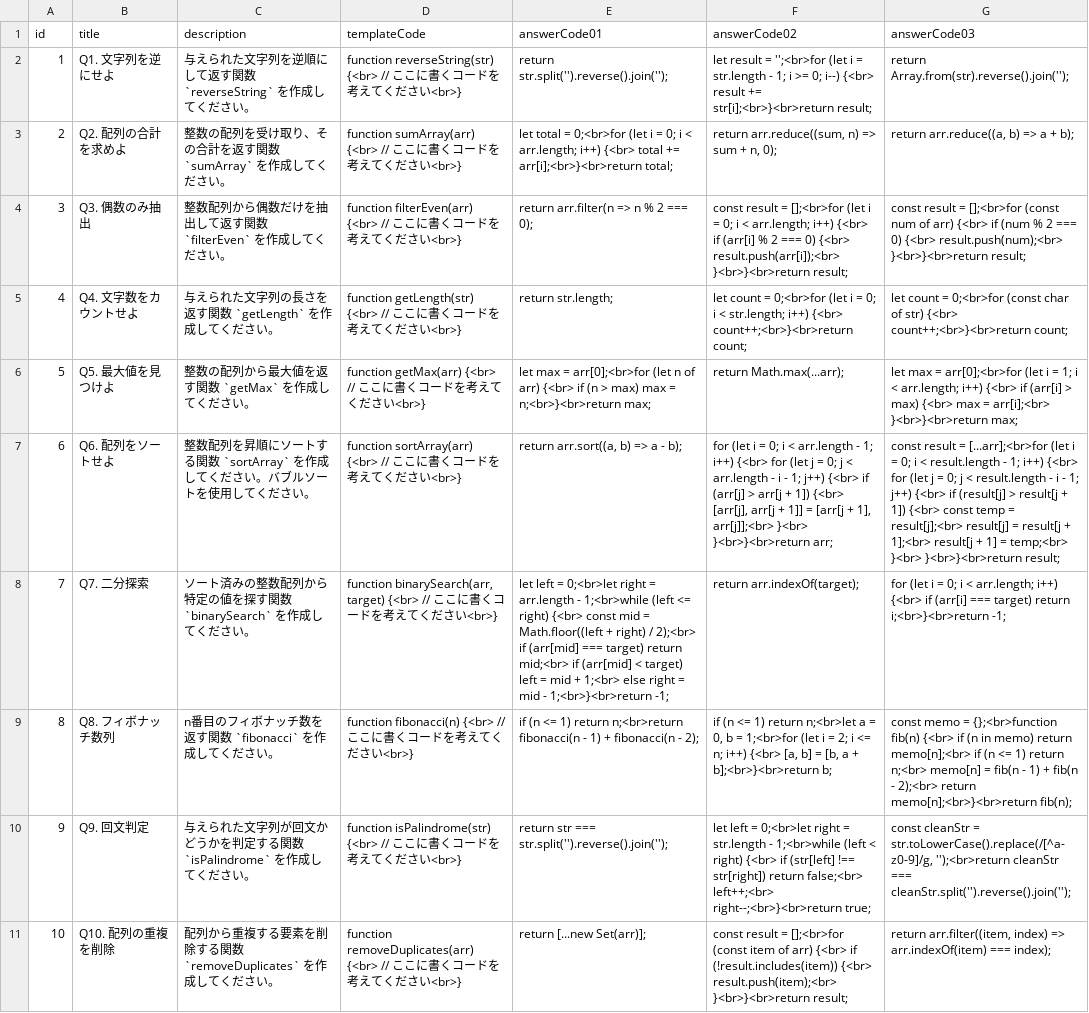
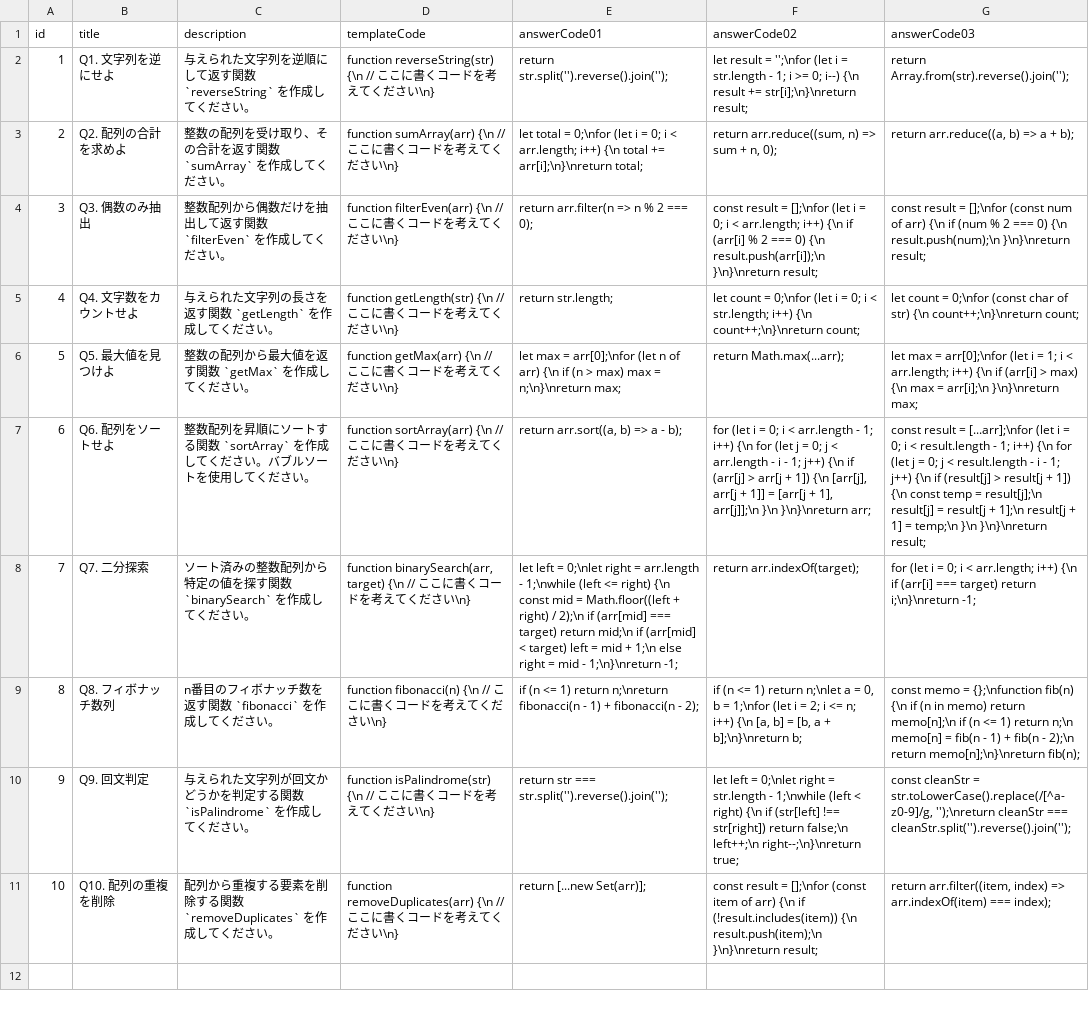
Before and after one commit to KantaroNakaya/snalgo, a CSV file: app/_libs/algo_snap_questions.csv, drawn as a sheet; the diff names each change by its address in the sheet, - before the commit and + after, or states it on an @@ line.

```diff
--- a/app/_libs/algo_snap_questions.csv
+++ b/app/_libs/algo_snap_questions.csv
-D2 (templateCode): function reverseString(str) {<br> // ここに書くコードを考えてください<br>}
+D2 (templateCode): function reverseString(str) {\n // ここに書くコードを考えてください\n}
-F2 (answerCode02): …result = '';<br>for (let i = str.length - 1; i >= 0; i--) {<br> result += str[i];<br>}<br>return result;
+F2 (answerCode02): …result = '';\nfor (let i = str.length - 1; i >= 0; i--) {\n result += str[i];\n}\nreturn result;
-D3 (templateCode): function sumArray(arr) {<br> // ここに書くコードを考えてください<br>}
+D3 (templateCode): function sumArray(arr) {\n // ここに書くコードを考えてください\n}
-E3 (answerCode01): …total = 0;<br>for (let i = 0; i < arr.length; i++) {<br> total += arr[i];<br>}<br>return total;
+E3 (answerCode01): …total = 0;\nfor (let i = 0; i < arr.length; i++) {\n total += arr[i];\n}\nreturn total;
-D4 (templateCode): function filterEven(arr) {<br> // ここに書くコードを考えてください<br>}
+D4 (templateCode): function filterEven(arr) {\n // ここに書くコードを考えてください\n}
-F4 (answerCode02): …result = [];<br>for (let i = 0; i < arr.length; i++) {<br> if (arr[i] % 2 === 0) {<br> result.push(arr[i]);<br> }<br>}<br>return result;
+F4 (answerCode02): …result = [];\nfor (let i = 0; i < arr.length; i++) {\n if (arr[i] % 2 === 0) {\n result.push(arr[i]);\n }\n}\nreturn result;
-G4 (answerCode03): …result = [];<br>for (const num of arr) {<br> if (num % 2 === 0) {<br> result.push(num);<br> }<br>}<br>return result;
+G4 (answerCode03): …result = [];\nfor (const num of arr) {\n if (num % 2 === 0) {\n result.push(num);\n }\n}\nreturn result;
-D5 (templateCode): function getLength(str) {<br> // ここに書くコードを考えてください<br>}
+D5 (templateCode): function getLength(str) {\n // ここに書くコードを考えてください\n}
-F5 (answerCode02): …count = 0;<br>for (let i = 0; i < str.length; i++) {<br> count++;<br>}<br>return count;
+F5 (answerCode02): …count = 0;\nfor (let i = 0; i < str.length; i++) {\n count++;\n}\nreturn count;
-G5 (answerCode03): …count = 0;<br>for (const char of str) {<br> count++;<br>}<br>return count;
+G5 (answerCode03): …count = 0;\nfor (const char of str) {\n count++;\n}\nreturn count;
-D6 (templateCode): function getMax(arr) {<br> // ここに書くコードを考えてください<br>}
+D6 (templateCode): function getMax(arr) {\n // ここに書くコードを考えてください\n}
-E6 (answerCode01): …max = arr[0];<br>for (let n of arr) {<br> if (n > max) max = n;<br>}<br>return max;
+E6 (answerCode01): …max = arr[0];\nfor (let n of arr) {\n if (n > max) max = n;\n}\nreturn max;
-G6 (answerCode03): …max = arr[0];<br>for (let i = 1; i < arr.length; i++) {<br> if (arr[i] > max) {<br> max = arr[i];<br> }<br>}<br>return max;
+G6 (answerCode03): …max = arr[0];\nfor (let i = 1; i < arr.length; i++) {\n if (arr[i] > max) {\n max = arr[i];\n }\n}\nreturn max;
-D7 (templateCode): function sortArray(arr) {<br> // ここに書くコードを考えてください<br>}
+D7 (templateCode): function sortArray(arr) {\n // ここに書くコードを考えてください\n}
-F7 (answerCode02): …1; i++) {<br> for (let j = 0; j < arr.length - i - 1; j++) {<br> if (arr[j] > arr[j + 1]) {<br> [arr[j], arr[j + 1]] = [arr[j + 1], arr[j]];<br> }<br> }<br>}<br>return arr;
+F7 (answerCode02): …1; i++) {\n for (let j = 0; j < arr.length - i - 1; j++) {\n if (arr[j] > arr[j + 1]) {\n [arr[j], arr[j + 1]] = [arr[j + 1], arr[j]];\n }\n }\n}\nreturn arr;
-G7 (answerCode03): …result = [...arr];<br>for (let i = 0; i < result.length - 1; i++) {<br> for (let j = 0; j < result.length - i - 1; j++) {<br> if (result[j] > result[j + 1]) {<br> const temp = result[j];<br> result[j] = result[j + 1];<br> result[j + 1] = temp;<br> }<br> }<br>}<br>return result;
+G7 (answerCode03): …result = [...arr];\nfor (let i = 0; i < result.length - 1; i++) {\n for (let j = 0; j < result.length - i - 1; j++) {\n if (result[j] > result[j + 1]) {\n const temp = result[j];\n result[j] = result[j + 1];\n result[j + 1] = temp;\n }\n }\n}\nreturn result;
-D8 (templateCode): …binarySearch(arr, target) {<br> // ここに書くコードを考えてください<br>}
+D8 (templateCode): …binarySearch(arr, target) {\n // ここに書くコードを考えてください\n}
-E8 (answerCode01): …left = 0;<br>let right = arr.length - 1;<br>while (left <= right) {<br> const mid = Math.floor((left + right) / 2);<br> if (arr[mid] === target) return mid;<br> if (arr[mid] < target) left = mid + 1;<br> else right = mid - 1;<br>}<br>return -1;
+E8 (answerCode01): …left = 0;\nlet right = arr.length - 1;\nwhile (left <= right) {\n const mid = Math.floor((left + right) / 2);\n if (arr[mid] === target) return mid;\n if (arr[mid] < target) left = mid + 1;\n else right = mid - 1;\n}\nreturn -1;
-G8 (answerCode03): …arr.length; i++) {<br> if (arr[i] === target) return i;<br>}<br>return -1;
+G8 (answerCode03): …arr.length; i++) {\n if (arr[i] === target) return i;\n}\nreturn -1;
-D9 (templateCode): function fibonacci(n) {<br> // ここに書くコードを考えてください<br>}
+D9 (templateCode): function fibonacci(n) {\n // ここに書くコードを考えてください\n}
-E9 (answerCode01): …1) return n;<br>return fibonacci(n -…
+E9 (answerCode01): …1) return n;\nreturn fibonacci(n -…
-F9 (answerCode02): …1) return n;<br>let a = 0, b = 1;<br>for (let i = 2; i <= n; i++) {<br> [a, b] = [b, a + b];<br>}<br>return b;
+F9 (answerCode02): …1) return n;\nlet a = 0, b = 1;\nfor (let i = 2; i <= n; i++) {\n [a, b] = [b, a + b];\n}\nreturn b;
-G9 (answerCode03): …memo = {};<br>function fib(n) {<br> if (n in memo) return memo[n];<br> if (n <= 1) return n;<br> memo[n] = fib(n - 1) + fib(n - 2);<br> return memo[n];<br>}<br>return fib(n);
+G9 (answerCode03): …memo = {};\nfunction fib(n) {\n if (n in memo) return memo[n];\n if (n <= 1) return n;\n memo[n] = fib(n - 1) + fib(n - 2);\n return memo[n];\n}\nreturn fib(n);
-D10 (templateCode): function isPalindrome(str) {<br> // ここに書くコードを考えてください<br>}
+D10 (templateCode): function isPalindrome(str) {\n // ここに書くコードを考えてください\n}
-F10 (answerCode02): …left = 0;<br>let right = str.length - 1;<br>while (left < right) {<br> if (str[left] !== str[right]) return false;<br> left++;<br> right--;<br>}<br>return true;
+F10 (answerCode02): …left = 0;\nlet right = str.length - 1;\nwhile (left < right) {\n if (str[left] !== str[right]) return false;\n left++;\n right--;\n}\nreturn true;
-G10 (answerCode03): …= str.toLowerCase().replace(/[^a-z0-9]/g, '');<br>return cleanStr ===…
+G10 (answerCode03): …= str.toLowerCase().replace(/[^a-z0-9]/g, '');\nreturn cleanStr ===…
-D11 (templateCode): function removeDuplicates(arr) {<br> // ここに書くコードを考えてください<br>}
+D11 (templateCode): function removeDuplicates(arr) {\n // ここに書くコードを考えてください\n}
-F11 (answerCode02): …result = [];<br>for (const item of arr) {<br> if (!result.includes(item)) {<br> result.push(item);<br> }<br>}<br>return result;
+F11 (answerCode02): …result = [];\nfor (const item of arr) {\n if (!result.includes(item)) {\n result.push(item);\n }\n}\nreturn result;
```
Also changed, not shown: 1 other file.
